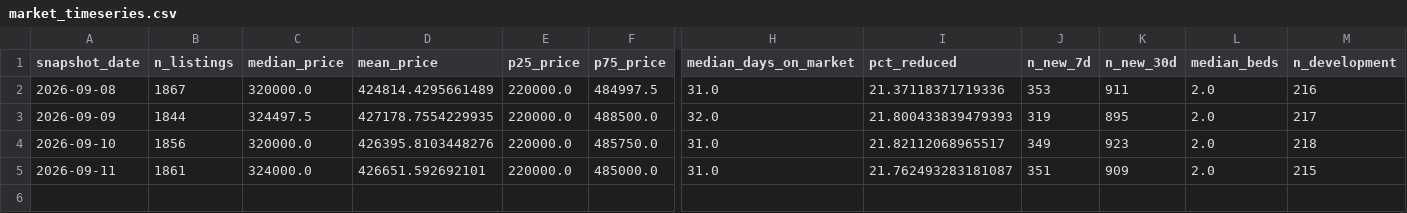
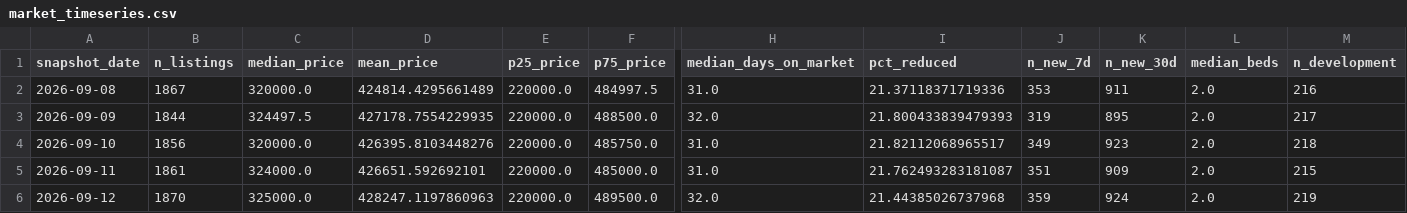
Before and after one commit to LStanbrook/rightmove-house-prices, a CSV file: data/processed/market_timeseries.csv, drawn as a sheet; only a part is shown, gaps mark what is left out; rows hold the shown columns only; the diff names each change by its address in the sheet, - before the commit and + after, or states it on an @@ line.

```diff
--- a/data/processed/market_timeseries.csv
+++ b/data/processed/market_timeseries.csv
+row 6: 2026-09-12 | 1870 | 325000.0 | 428247.1197860963 | 220000.0 | 489500.0 | 32.0 | 21.44385026737968 | 359 | 924 | 2.0 | 219
```
Also changed, not shown: data/processed/market_timeseries_by_segment.csv, data/processed/snapshot_index.csv, 5 other files.
